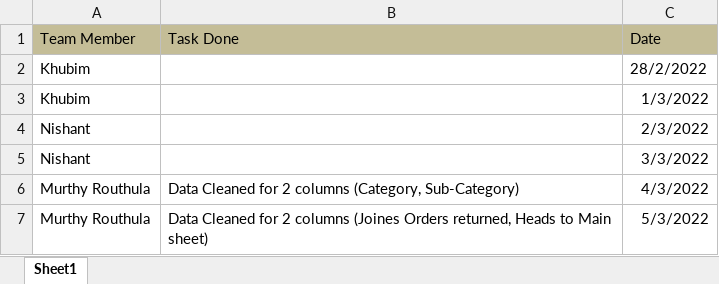
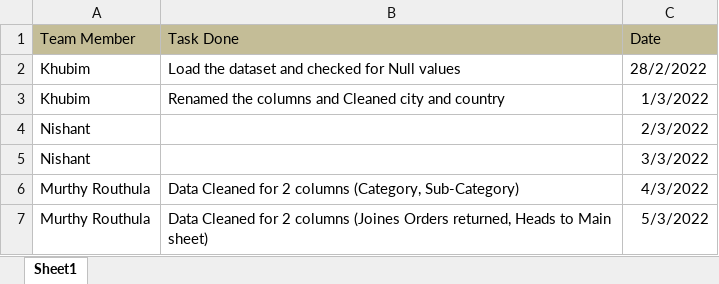
Before and after one commit to khubim/M.Sc_Group_Project, an Excel workbook: Working_Diary.xlsx, sheet Sheet1, drawn as a sheet; values as stored, in another font and other column widths than the file's, no borders; the diff names each change by its address in the sheet, - before the commit and + after, or states it on an @@ line.

Commit message:
Changes done by Khubim

```diff
--- a/Working_Diary.xlsx (sheet Sheet1)
+++ b/Working_Diary.xlsx (sheet Sheet1)
-B2 (Task Done): (empty)
+B2 (Task Done): Load the dataset and checked for Null values
-B3 (Task Done): (empty)
+B3 (Task Done): Renamed the columns and Cleaned city and country
```
